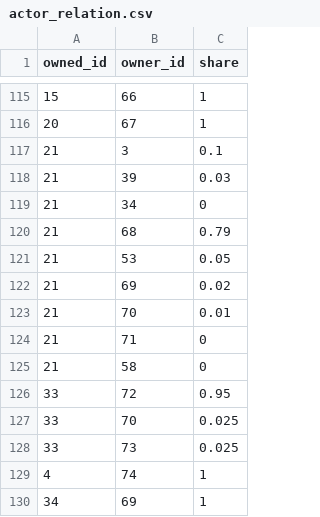
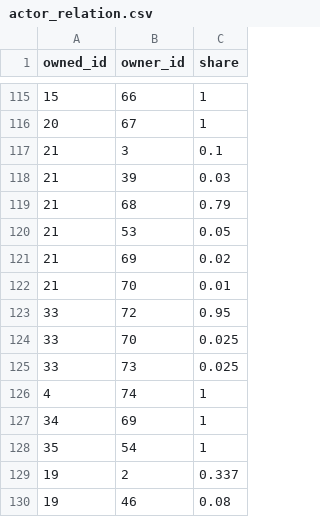
Before and after one commit to grimseltor/klumpenrisiko, a CSV file: actor_relation.csv, drawn as a sheet; only a part is shown, gaps mark what is left out; the shorter side is filled out with more unchanged rows.

Commit message:
remove relation entries where the share value is 0

```diff
--- a/actor_relation.csv
+++ b/actor_relation.csv
@@ -118,3 +118,2 @@
 21,39,0.03
-21,34,0
 21,68,0.79
@@ -123,4 +122,2 @@
 21,70,0.01
-21,71,0
-21,58,0
 33,72,0.95
```
